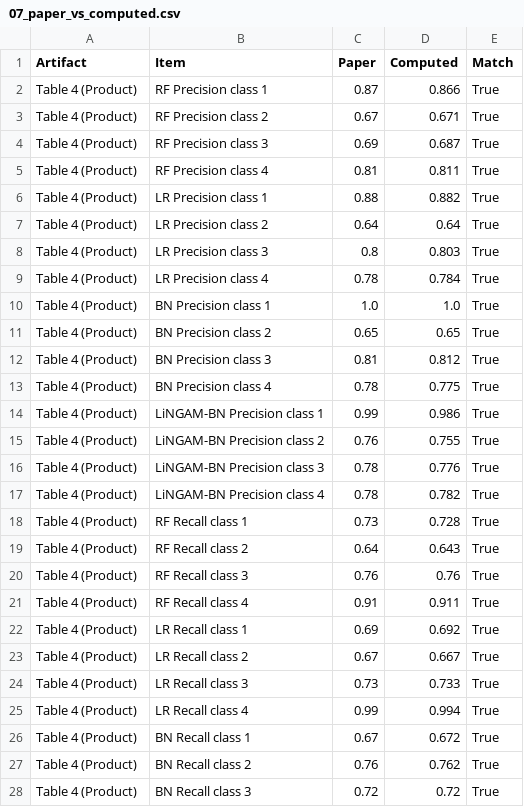
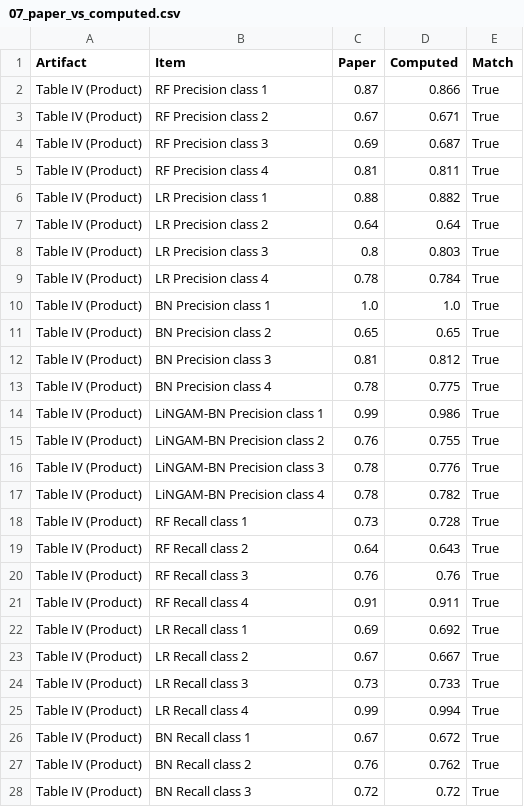
Before and after one commit to cn-eveer/bft-lingam-replication, a CSV file: output/paper_protocol/tables/07_paper_vs_computed.csv, drawn as a sheet; only a part is shown; the diff covers the shown part only.

```diff
--- a/output/paper_protocol/tables/07_paper_vs_computed.csv
+++ b/output/paper_protocol/tables/07_paper_vs_computed.csv
@@ -1,28 +1,28 @@
 Artifact,Item,Paper,Computed,Match
-Table 4 (Product),RF Precision class 1,0.87,0.866,True
-Table 4 (Product),RF Precision class 2,0.67,0.671,True
-Table 4 (Product),RF Precision class 3,0.69,0.687,True
-Table 4 (Product),RF Precision class 4,0.81,0.811,True
-Table 4 (Product),LR Precision class 1,0.88,0.882,True
-Table 4 (Product),LR Precision class 2,0.64,0.64,True
-Table 4 (Product),LR Precision class 3,0.8,0.803,True
-Table 4 (Product),LR Precision class 4,0.78,0.784,True
-Table 4 (Product),BN Precision class 1,1.0,1.0,True
-Table 4 (Product),BN Precision class 2,0.65,0.65,True
-Table 4 (Product),BN Precision class 3,0.81,0.812,True
-Table 4 (Product),BN Precision class 4,0.78,0.775,True
-Table 4 (Product),LiNGAM-BN Precision class 1,0.99,0.986,True
-Table 4 (Product),LiNGAM-BN Precision class 2,0.76,0.755,True
-Table 4 (Product),LiNGAM-BN Precision class 3,0.78,0.776,True
-Table 4 (Product),LiNGAM-BN Precision class 4,0.78,0.782,True
-Table 4 (Product),RF Recall class 1,0.73,0.728,True
-Table 4 (Product),RF Recall class 2,0.64,0.643,True
-Table 4 (Product),RF Recall class 3,0.76,0.76,True
-Table 4 (Product),RF Recall class 4,0.91,0.911,True
-Table 4 (Product),LR Recall class 1,0.69,0.692,True
-Table 4 (Product),LR Recall class 2,0.67,0.667,True
-Table 4 (Product),LR Recall class 3,0.73,0.733,True
-Table 4 (Product),LR Recall class 4,0.99,0.994,True
-Table 4 (Product),BN Recall class 1,0.67,0.672,True
-Table 4 (Product),BN Recall class 2,0.76,0.762,True
-Table 4 (Product),BN Recall class 3,0.72,0.72,True
+Table IV (Product),RF Precision class 1,0.87,0.866,True
+Table IV (Product),RF Precision class 2,0.67,0.671,True
+Table IV (Product),RF Precision class 3,0.69,0.687,True
+Table IV (Product),RF Precision class 4,0.81,0.811,True
+Table IV (Product),LR Precision class 1,0.88,0.882,True
+Table IV (Product),LR Precision class 2,0.64,0.64,True
+Table IV (Product),LR Precision class 3,0.8,0.803,True
+Table IV (Product),LR Precision class 4,0.78,0.784,True
+Table IV (Product),BN Precision class 1,1.0,1.0,True
+Table IV (Product),BN Precision class 2,0.65,0.65,True
+Table IV (Product),BN Precision class 3,0.81,0.812,True
+Table IV (Product),BN Precision class 4,0.78,0.775,True
+Table IV (Product),LiNGAM-BN Precision class 1,0.99,0.986,True
+Table IV (Product),LiNGAM-BN Precision class 2,0.76,0.755,True
+Table IV (Product),LiNGAM-BN Precision class 3,0.78,0.776,True
+Table IV (Product),LiNGAM-BN Precision class 4,0.78,0.782,True
+Table IV (Product),RF Recall class 1,0.73,0.728,True
+Table IV (Product),RF Recall class 2,0.64,0.643,True
+Table IV (Product),RF Recall class 3,0.76,0.76,True
+Table IV (Product),RF Recall class 4,0.91,0.911,True
+Table IV (Product),LR Recall class 1,0.69,0.692,True
+Table IV (Product),LR Recall class 2,0.67,0.667,True
+Table IV (Product),LR Recall class 3,0.73,0.733,True
+Table IV (Product),LR Recall class 4,0.99,0.994,True
+Table IV (Product),BN Recall class 1,0.67,0.672,True
+Table IV (Product),BN Recall class 2,0.76,0.762,True
+Table IV (Product),BN Recall class 3,0.72,0.72,True
```
Also changed, not shown: 105 edited cells elsewhere in this file, output/manuscript_check.csv, output/tables/07_paper_vs_computed.csv, 57 other files.
